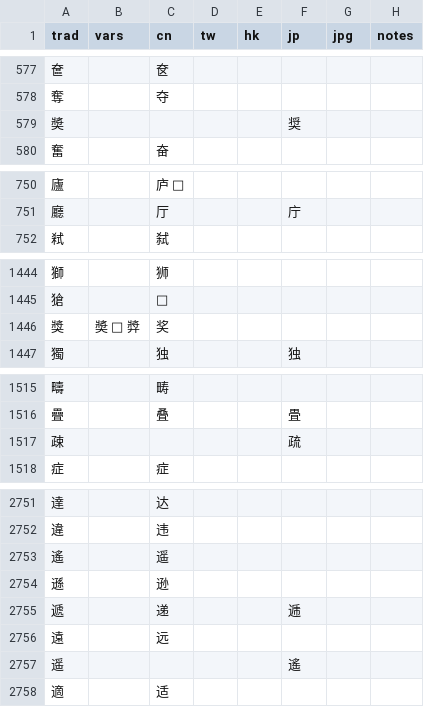
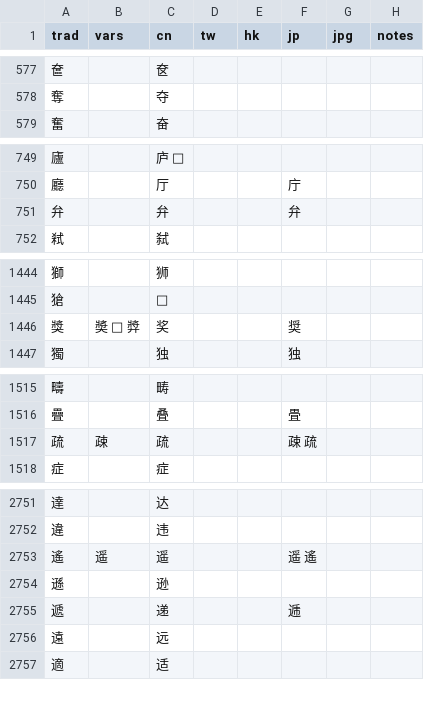
Before and after one commit to danny0838/sts-lib, a TSV file: sts/data/scheme/chars.tsv, drawn as a sheet; only a part is shown, gaps mark what is left out.

```diff
--- a/sts/data/scheme/chars.tsv
+++ b/sts/data/scheme/chars.tsv
@@ -578,3 +578,2 @@ trad	vars	cn	tw	hk	jp	jpg	notes
 奪		夺					
-奬					奨		
 奮		奋					
@@ -751,2 +750,3 @@ trad	vars	cn	tw	hk	jp	jpg	notes
 廳		厅			庁		
+弁		弁			弁		
 弒		弑					
@@ -1445,3 +1445,3 @@ trad	vars	cn	tw	hk	jp	jpg	notes
 獊		𪺷					
-獎	奬 𤟌 㢡	奖					
+獎	奬 𤟌 㢡	奖			奨		
 獨		独			独		
@@ -1516,3 +1516,3 @@ trad	vars	cn	tw	hk	jp	jpg	notes
 疊		叠			畳		
-疎					疏		
+疏	疎	疏			疎 疏		
 症		症					
@@ -2752,3 +2752,3 @@ trad	vars	cn	tw	hk	jp	jpg	notes
 違		违					
-遙		遥					
+遙	遥	遥			遥 遙		
 遜		逊					
@@ -2756,3 +2756,2 @@ trad	vars	cn	tw	hk	jp	jpg	notes
 遠		远					
-遥					遙		
 適		适					
```
Also changed, not shown: 2 other files.
